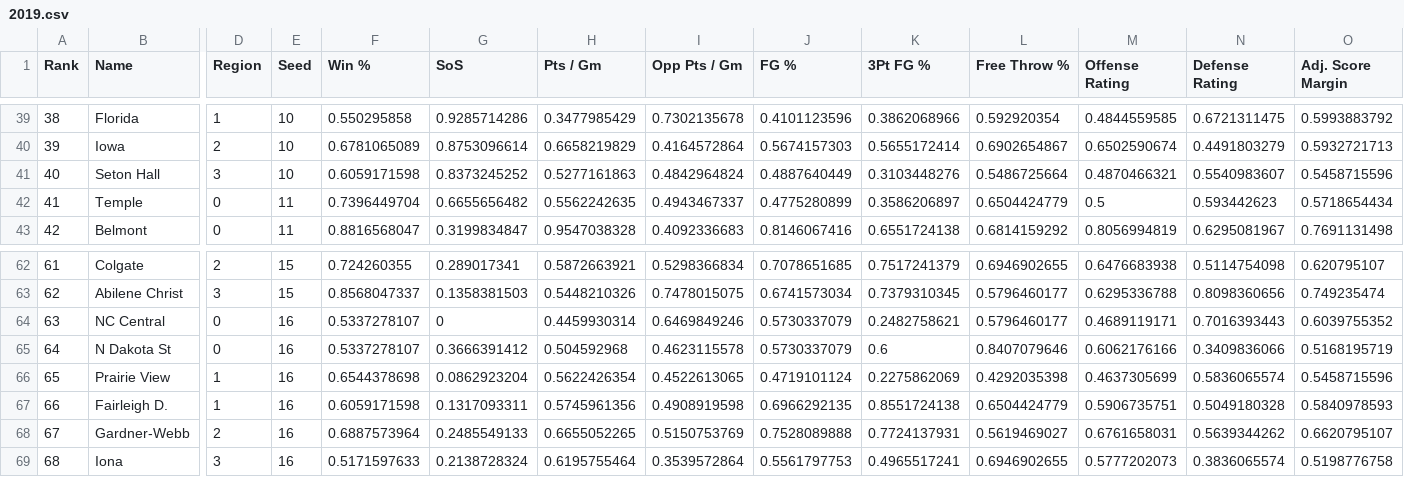
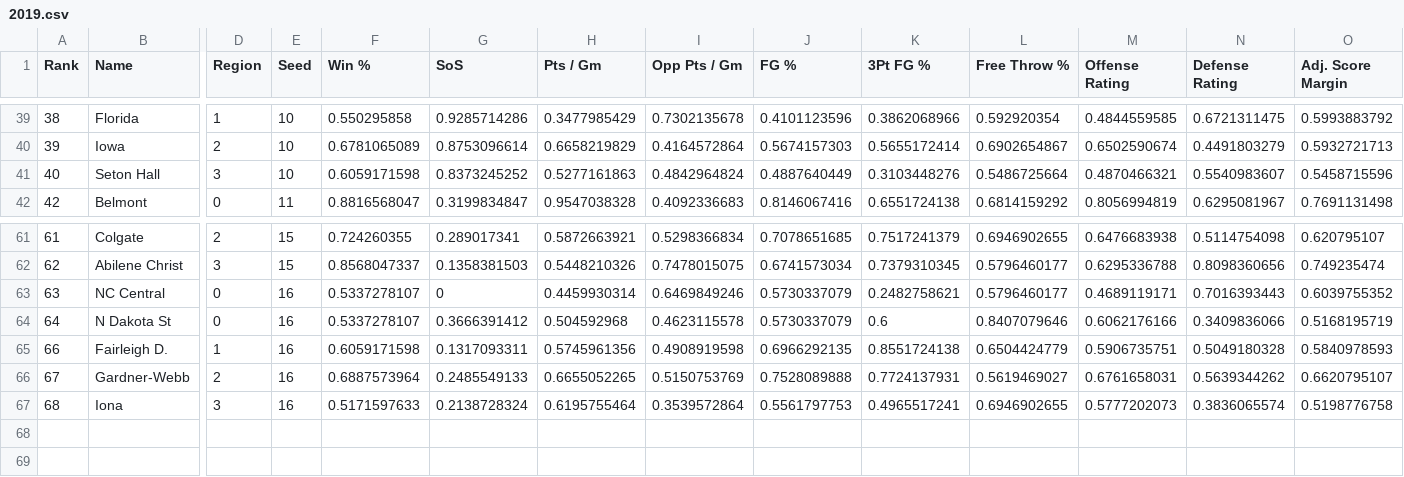
Before and after one commit to rifelpet/weighted-bracket-picker, a CSV file: data/cbbm/2019.csv, drawn as a sheet; only a part is shown, gaps mark what is left out; rows hold the shown columns only; the diff names each change by its address in the sheet, - before the commit and + after, or states it on an @@ line.

Commit message:
Deleted Temple and Praire View (play-in losers)

```diff
--- a/data/cbbm/2019.csv
+++ b/data/cbbm/2019.csv
-row 42: 41 | Temple | 0 | 11 | 0.7396449704 | 0.6655656482 | 0.5562242635 | 0.4943467337 | 0.4775280899 | 0.3586206897 | 0.6504424779 | 0.5 | 0.593442623 | 0.5718654434
-row 66: 65 | Prairie View | 1 | 16 | 0.6544378698 | 0.0862923204 | 0.5622426354 | 0.4522613065 | 0.4719101124 | 0.2275862069 | 0.4292035398 | 0.4637305699 | 0.5836065574 | 0.5458715596
```
